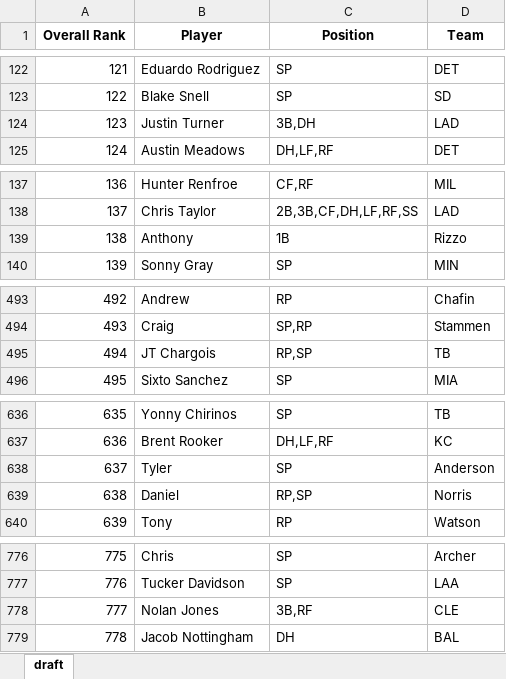
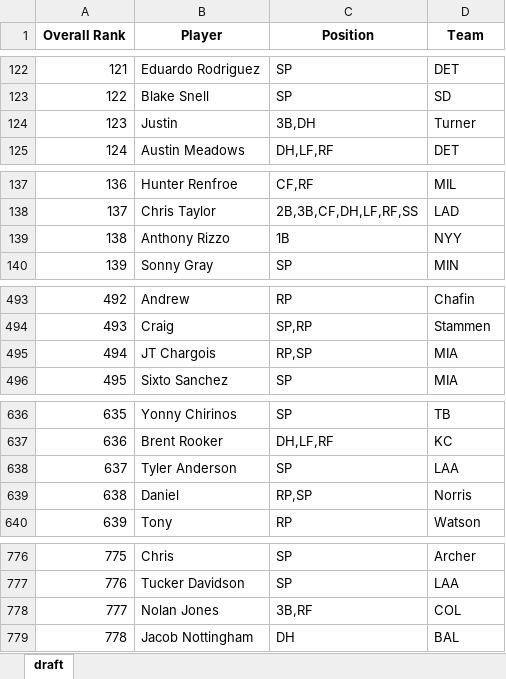
Before and after one commit to barbacbd/FantasyRankings, an Excel workbook: docs/FantasyProsBaseballDraft.xlsx, sheet draft, drawn as a sheet; only a part is shown, gaps mark what is left out; values as stored, in another font and other column widths than the file's, no borders; the diff covers the shown part only; the diff names each change by its address in the sheet, - before the commit and + after, or states it on an @@ line.

```diff
--- a/docs/FantasyProsBaseballDraft.xlsx (sheet draft)
+++ b/docs/FantasyProsBaseballDraft.xlsx (sheet draft)
-B124 (Player): Justin Turner
+B124 (Player): Justin
-D124 (Team): LAD
+D124 (Team): Turner
-B139 (Player): Anthony
+B139 (Player): Anthony Rizzo
-D139 (Team): Rizzo
+D139 (Team): NYY
-D495 (Team): TB
+D495 (Team): MIA
-B638 (Player): Tyler
+B638 (Player): Tyler Anderson
-D638 (Team): Anderson
+D638 (Team): LAA
-D778 (Team): CLE
+D778 (Team): COL
```
Also changed, not shown: 3 edited cells elsewhere in this sheet, docs/FantasyProsBasketballDraft.xlsx, docs/FantasyProsFootballDraft.xlsx, 8 other files.
